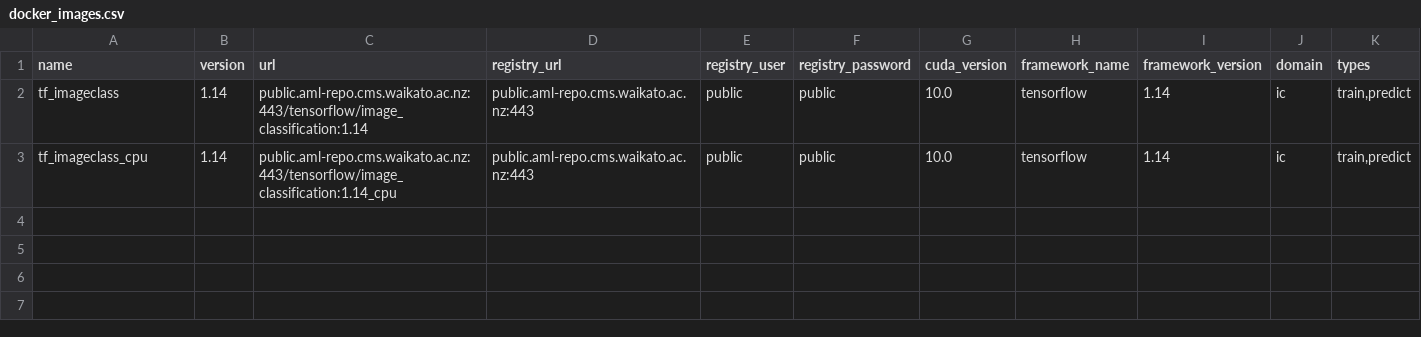
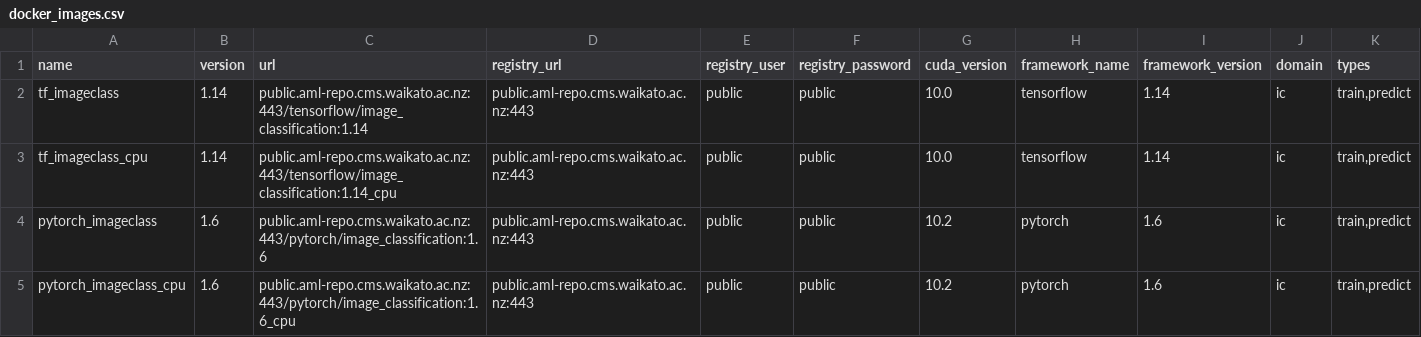
Before and after one commit to waikato-ufdl/ufdl-backend, a CSV file: ufdl-image-classification-app/src/ufdl/image_classification_app/migrations/docker_images/docker_images.csv, drawn as a sheet; only a part is shown; rows hold the shown columns only; the diff names each change by its address in the sheet, - before the commit and + after, or states it on an @@ line.

Commit message:
added PyTorch image classification docker images

```diff
--- a/ufdl-image-classification-app/src/ufdl/image_classification_app/migrations/docker_images/docker_images.csv
+++ b/ufdl-image-classification-app/src/ufdl/image_classification_app/migrations/docker_images/docker_images.csv
+row 4: pytorch_imageclass | 1.6 | public.aml-repo.cms.waikato.ac.nz:443/pytorch/image_classification:1.6 | public.aml-repo.cms.waikato.ac.nz:443 | public | public | 10.2 | pytorch | 1.6 | ic | train,predict
+row 5: pytorch_imageclass_cpu | 1.6 | public.aml-repo.cms.waikato.ac.nz:443/pytorch/image_classification:1.6_cpu | public.aml-repo.cms.waikato.ac.nz:443 | public | public | 10.2 | pytorch | 1.6 | ic | train,predict
```
